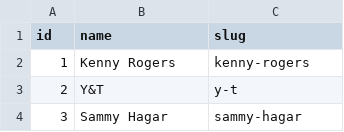
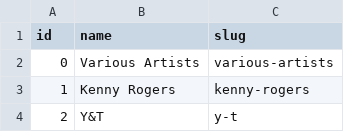
Before and after one commit to mquigs00/Music-Industry-Economics, a CSV file: reference_tables/dimension/dim_artists.csv, drawn as a sheet; only a part is shown; the shorter side is filled out with more unchanged rows; the diff covers the shown part only; the diff names each change by its address in the sheet, - before the commit and + after, or states it on an @@ line.

```diff
--- a/reference_tables/dimension/dim_artists.csv
+++ b/reference_tables/dimension/dim_artists.csv
+row 2: 0 | Various Artists | various-artists
```
Also changed, not shown: 35 added rows, 6 removed rows, 47 moved rows and row numbers in column A elsewhere in this file, reference_tables/corrections/event_corrections.csv, reference_tables/dimension/dim_cities.csv, 10 other files.
